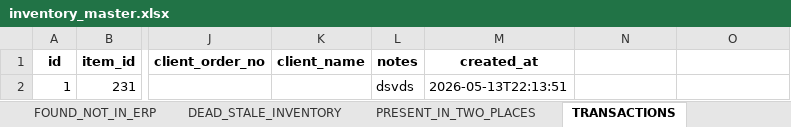
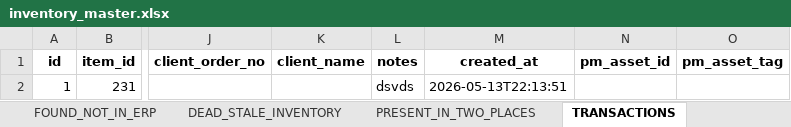
Before and after one commit to nk25719/IRM, an Excel workbook: biomed_inventory_app/app/data/inventory_master.xlsx, sheet TRANSACTIONS, drawn as a sheet; only a part is shown, gaps mark what is left out; values as stored, in another font and other column widths than the file's, no borders; the diff names each change by its address in the sheet, - before the commit and + after, or states it on an @@ line.

```diff
--- a/biomed_inventory_app/app/data/inventory_master.xlsx (sheet TRANSACTIONS)
+++ b/biomed_inventory_app/app/data/inventory_master.xlsx (sheet TRANSACTIONS)
-N1: (empty)
+N1: pm_asset_id
-O1: (empty)
+O1: pm_asset_tag
```
Also changed, not shown: sheet MASTER_SUMMARY, sheet PM_HISTORY, sheet ONE_MASTER_SHEET, sheet PURCHASE_ORDERS, sheet CLIENT_ORDERS, sheet PURCHASE_ORDER_ITEMS, 1 more sheet, other sheet tabs, 21 other files.
